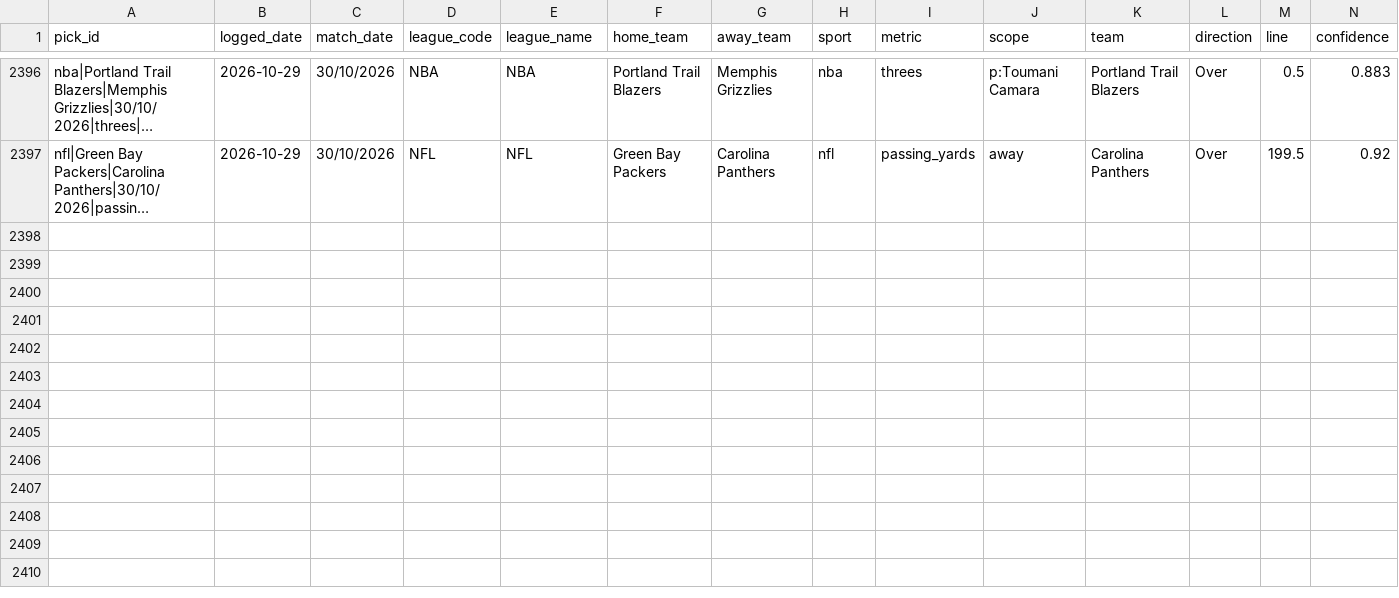
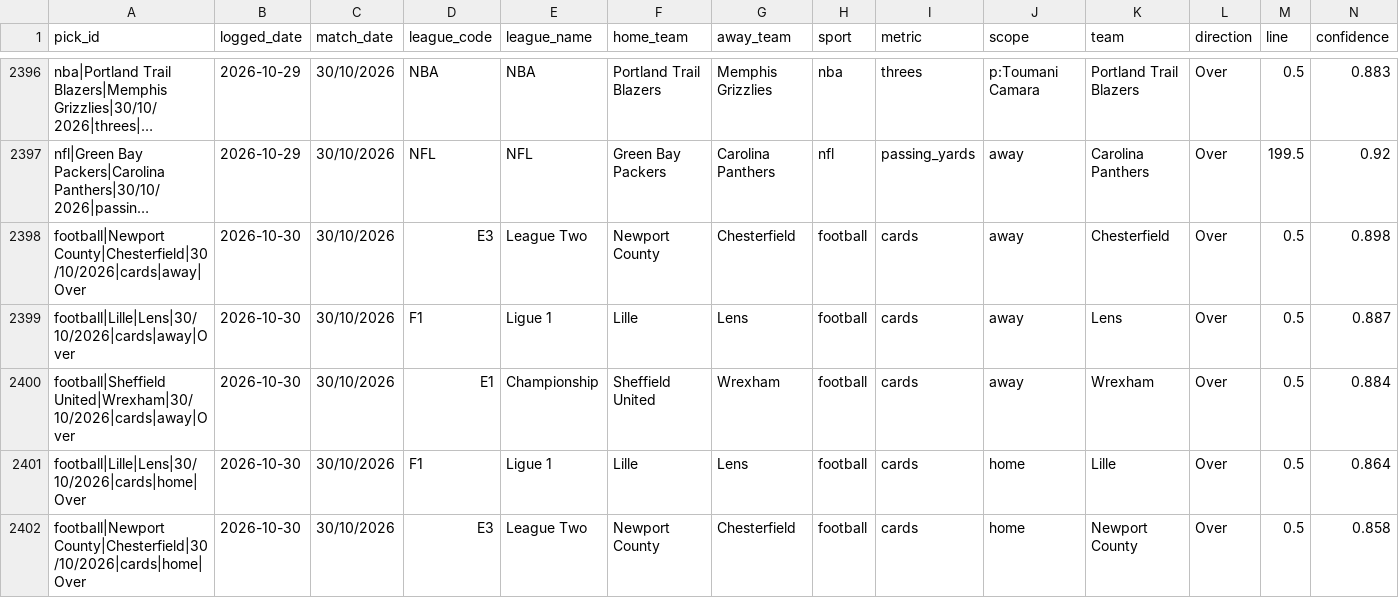
Before and after one commit to georgecharlesworth5-sudo/footystatpack, a CSV file: bets_log.csv, drawn as a sheet; only a part is shown, gaps mark what is left out; long unchanged cells end in …; rows hold the shown columns only; the diff covers the shown part only; the diff names each change by its address in the sheet, - before the commit and + after, or states it on an @@ line.

```diff
--- a/bets_log.csv
+++ b/bets_log.csv
+row 2398: football|Newport County|Chesterfield|30/10/2026|cards|away|Over | 2026-10-30 | 30/10/2026 | E3 | League Two | Newport County | Chesterfield | football | cards | away | Chesterfield | Over | 0.5 | 0.898
+row 2399: football|Lille|Lens|30/10/2026|cards|away|Over | 2026-10-30 | 30/10/2026 | F1 | Ligue 1 | Lille | Lens | football | cards | away | Lens | Over | 0.5 | 0.887
+row 2400: football|Sheffield United|Wrexham|30/10/2026|cards|away|Over | 2026-10-30 | 30/10/2026 | E1 | Championship | Sheffield United | Wrexham | football | cards | away | Wrexham | Over | 0.5 | 0.884
+row 2401: football|Lille|Lens|30/10/2026|cards|home|Over | 2026-10-30 | 30/10/2026 | F1 | Ligue 1 | Lille | Lens | football | cards | home | Lille | Over | 0.5 | 0.864
+row 2402: football|Newport County|Chesterfield|30/10/2026|cards|home|Over | 2026-10-30 | 30/10/2026 | E3 | League Two | Newport County | Chesterfield | football | cards | home | Newport County | Over | 0.5 | 0.858
```
Also changed, not shown: 4 added rows and 16 edited cells elsewhere in this file, data/I1.csv, 3 other files.
